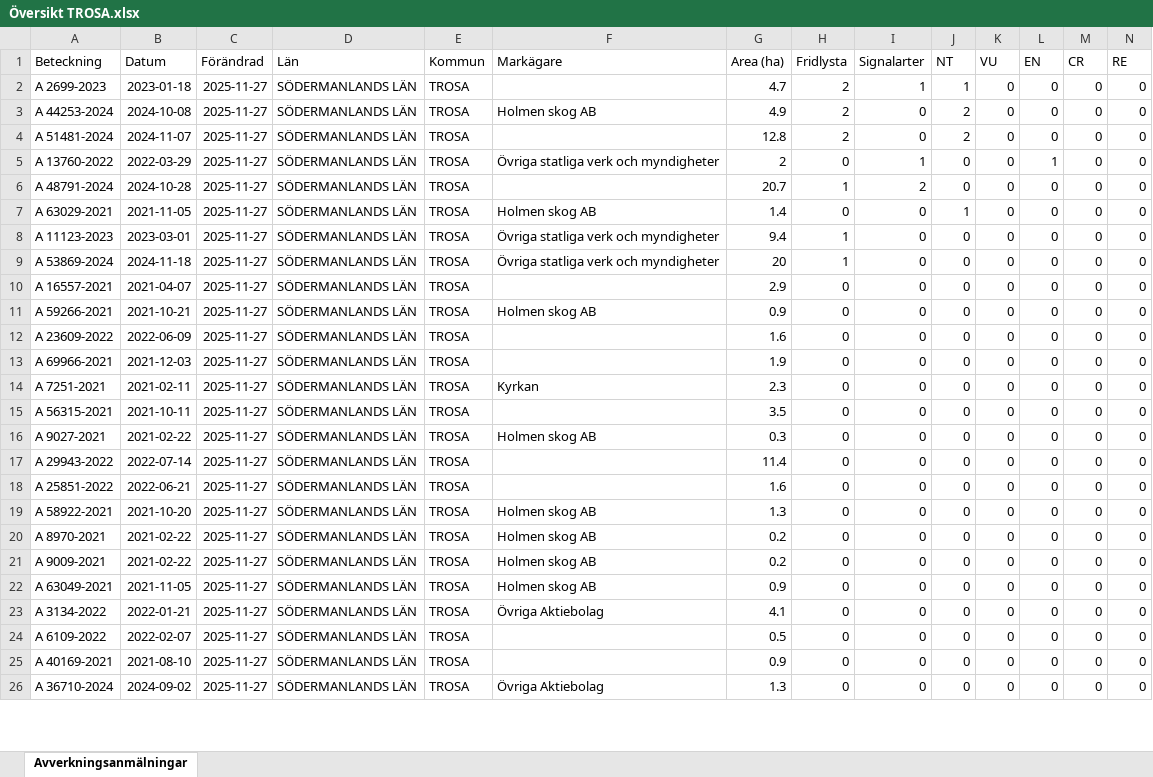
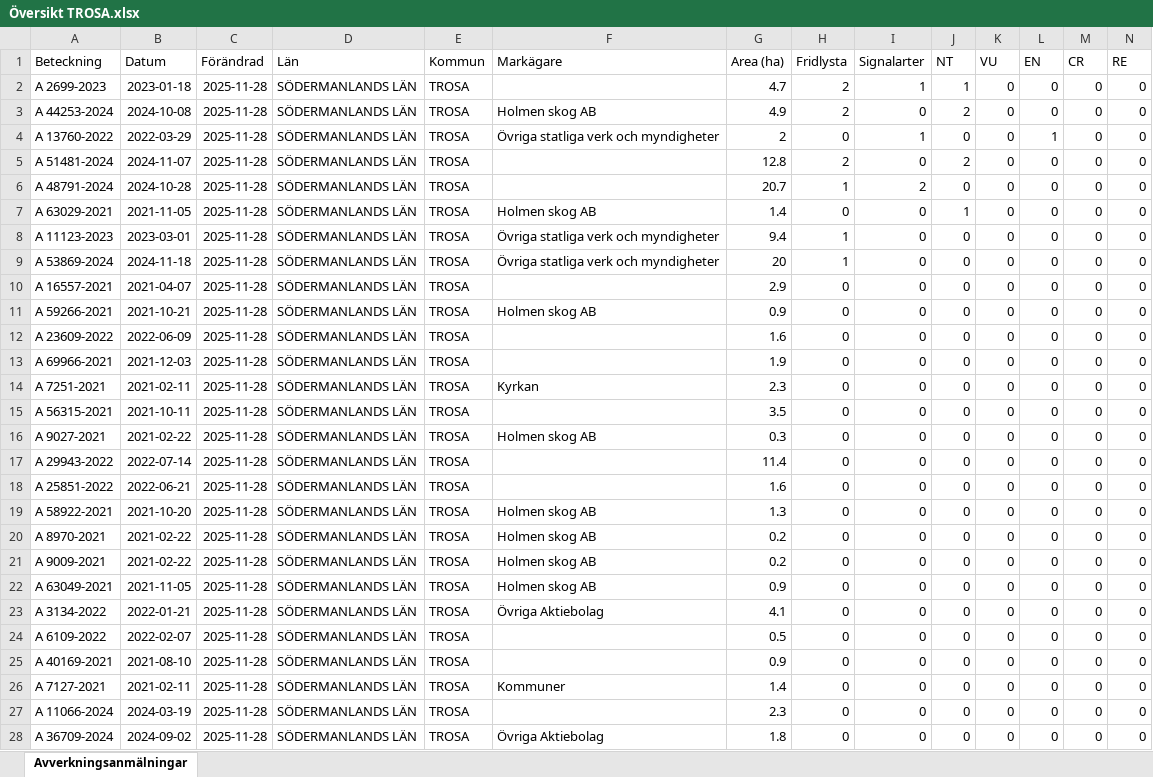
Before and after one commit to klasma/Logging_0488, an Excel workbook: Översikt TROSA.xlsx, sheet Avverkningsanmälningar, drawn as a sheet; only a part is shown; values as stored, in another font and other column widths than the file's, no borders; removed rows and columns are numbered as before the commit, all else as after; rows hold the shown columns only; the diff covers the shown part only; the diff names each change by its address in the sheet, - before the commit and + after, or states it on an @@ line.

```diff
--- a/Översikt TROSA.xlsx (sheet Avverkningsanmälningar)
+++ b/Översikt TROSA.xlsx (sheet Avverkningsanmälningar)
-C2:C3 (Förändrad): 2025-11-27
+C2:C3 (Förändrad): 2025-11-28
-row 4: A 51481-2024 | 2024-11-07 | 2025-11-27 | SÖDERMANLANDS LÄN | TROSA |  | 12.8 | 2 | 0 | 2 | 0 | 0 | 0 | 0
-C4 (Förändrad): 2025-11-27
+C4 (Förändrad): 2025-11-28
+row 5: A 51481-2024 | 2024-11-07 | 2025-11-28 | SÖDERMANLANDS LÄN | TROSA |  | 12.8 | 2 | 0 | 2 | 0 | 0 | 0 | 0
-C6:C25 (Förändrad): 2025-11-27
+C6:C25 (Förändrad): 2025-11-28
+row 26: A 7127-2021 | 2021-02-11 | 2025-11-28 | SÖDERMANLANDS LÄN | TROSA | Kommuner | 1.4 | 0 | 0 | 0 | 0 | 0 | 0 | 0
+row 27: A 11066-2024 | 2024-03-19 | 2025-11-28 | SÖDERMANLANDS LÄN | TROSA |  | 2.3 | 0 | 0 | 0 | 0 | 0 | 0 | 0
-A28 (Beteckning): A 36710-2024
+A28 (Beteckning): A 36709-2024
-C28 (Förändrad): 2025-11-27
+C28 (Förändrad): 2025-11-28
-G28 (Area (ha)): 1.3
+G28 (Area (ha)): 1.8
```
Also changed, not shown: other rows of this sheet, artfynd/A 11123-2023 artfynd.xlsx, artfynd/A 13760-2022 artfynd.xlsx, 44 other files.
